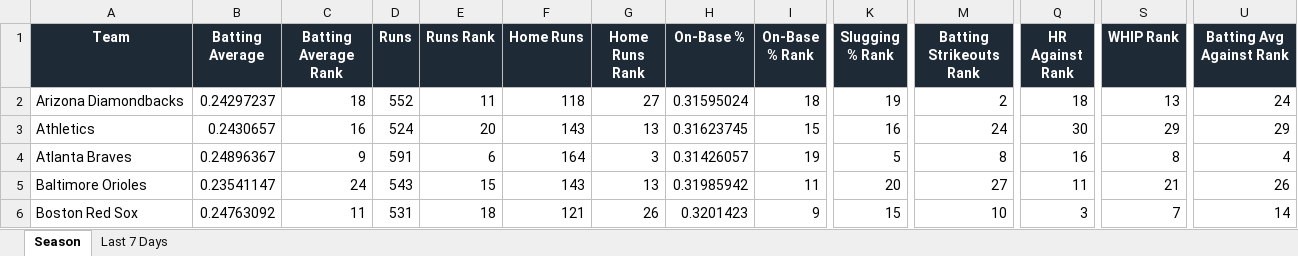
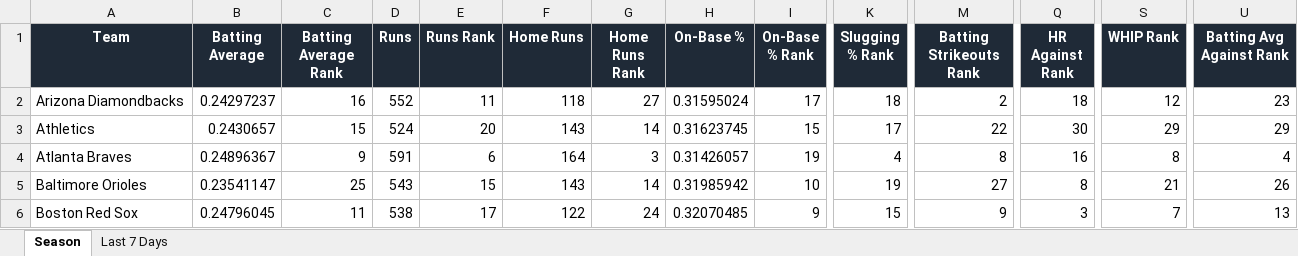
Before and after one commit to eskenazi2009/team-ranks, an Excel workbook: docs/data/mlb_team_stats.xlsx, sheet Season, drawn as a sheet; only a part is shown, gaps mark what is left out; values as stored, in another font and other column widths than the file's, no borders; conditional formats not drawn; the diff covers the shown part only; the diff names each change by its address in the sheet, - before the commit and + after, or states it on an @@ line.

```diff
--- a/docs/data/mlb_team_stats.xlsx (sheet Season)
+++ b/docs/data/mlb_team_stats.xlsx (sheet Season)
-C2 (Batting Average Rank): 18
+C2 (Batting Average Rank): 16
-I2 (On-Base % Rank): 18
+I2 (On-Base % Rank): 17
-K2 (Slugging % Rank): 19
+K2 (Slugging % Rank): 18
-S2 (WHIP Rank): 13
+S2 (WHIP Rank): 12
-U2 (Batting Avg Against Rank): 24
+U2 (Batting Avg Against Rank): 23
-C3 (Batting Average Rank): 16
+C3 (Batting Average Rank): 15
-G3 (Home Runs Rank): 13
+G3 (Home Runs Rank): 14
-K3 (Slugging % Rank): 16
+K3 (Slugging % Rank): 17
-M3 (Batting Strikeouts Rank): 24
+M3 (Batting Strikeouts Rank): 22
-K4 (Slugging % Rank): 5
+K4 (Slugging % Rank): 4
-C5 (Batting Average Rank): 24
+C5 (Batting Average Rank): 25
-G5 (Home Runs Rank): 13
+G5 (Home Runs Rank): 14
-I5 (On-Base % Rank): 11
+I5 (On-Base % Rank): 10
-K5 (Slugging % Rank): 20
+K5 (Slugging % Rank): 19
-Q5 (HR Against Rank): 11
+Q5 (HR Against Rank): 8
-B6 (Batting Average): 0.24763092
+B6 (Batting Average): 0.24796045
-D6 (Runs): 531
+D6 (Runs): 538
-E6 (Runs Rank): 18
+E6 (Runs Rank): 17
-F6 (Home Runs): 121
+F6 (Home Runs): 122
-G6 (Home Runs Rank): 26
+G6 (Home Runs Rank): 24
-H6 (On-Base %): 0.3201423
+H6 (On-Base %): 0.32070485
-M6 (Batting Strikeouts Rank): 10
+M6 (Batting Strikeouts Rank): 9
-U6 (Batting Avg Against Rank): 14
+U6 (Batting Avg Against Rank): 13
```
Also changed, not shown: 243 edited cells elsewhere in this sheet, sheet Last 7 Days, 3 other files.
